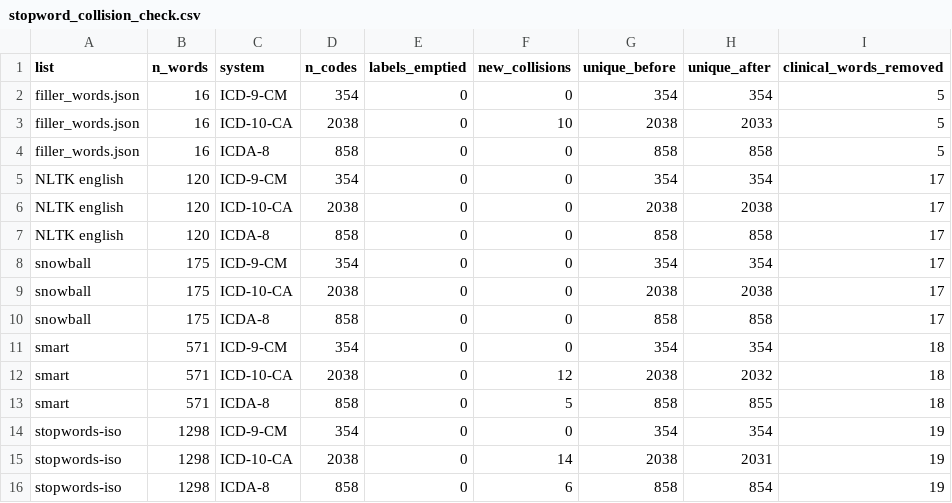
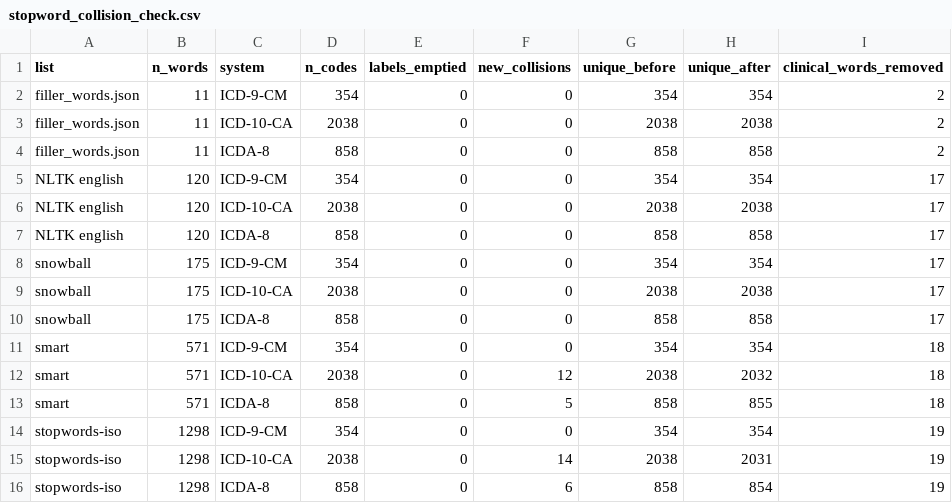
Before and after one commit to huznot/SAPBert, a CSV file: results/stopword_collision_check.csv, drawn as a sheet.

Commit message:
fix filler list, add collision check, retitle report

```diff
--- a/results/stopword_collision_check.csv
+++ b/results/stopword_collision_check.csv
@@ -1,5 +1,5 @@
 "list","n_words","system","n_codes","labels_emptied","new_collisions","unique_before","unique_after","clinical_words_removed"
-"filler_words.json",16,"ICD-9-CM",354,0,0,354,354,5
-"filler_words.json",16,"ICD-10-CA",2038,0,10,2038,2033,5
-"filler_words.json",16,"ICDA-8",858,0,0,858,858,5
+"filler_words.json",11,"ICD-9-CM",354,0,0,354,354,2
+"filler_words.json",11,"ICD-10-CA",2038,0,0,2038,2038,2
+"filler_words.json",11,"ICDA-8",858,0,0,858,858,2
 "NLTK english",120,"ICD-9-CM",354,0,0,354,354,17
```
Also changed, not shown: 4 other files.
